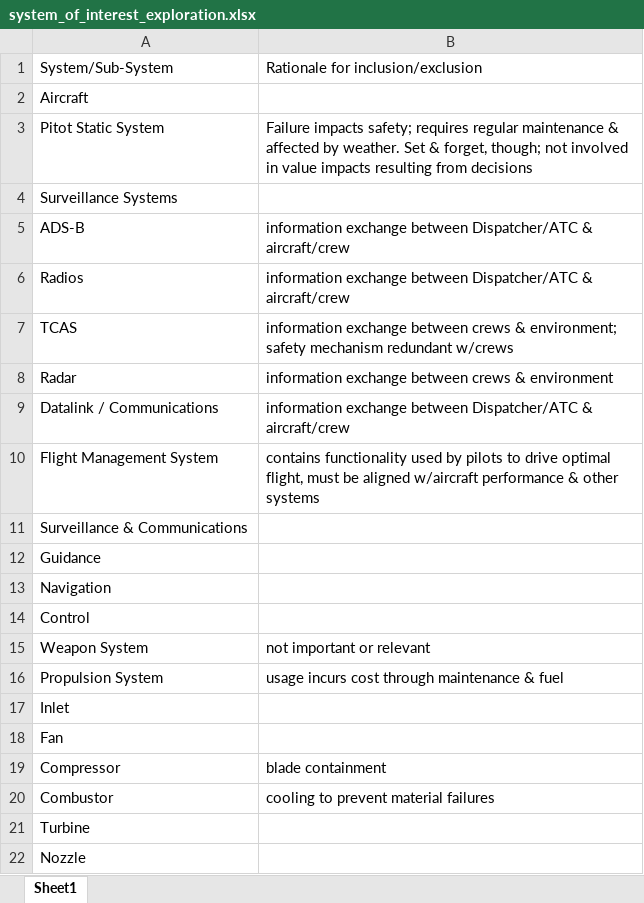
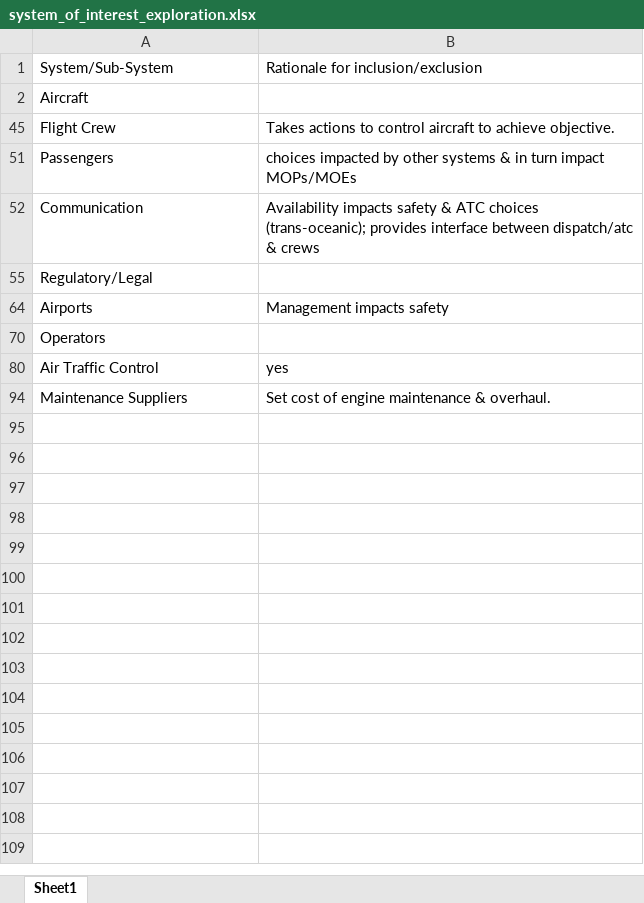
Before and after one commit to omokeefe/capstone_isd, an Excel workbook: knowledge/models/system_of_interest_exploration.xlsx, sheet Sheet1, drawn as a sheet; only a part is shown; the shorter side is filled out with more unchanged rows; values as stored, in another font and other column widths than the file's, no borders; the diff covers the shown part only; the diff names each change by its address in the sheet, - before the commit and + after, or states it on an @@ line.

```diff
--- a/knowledge/models/system_of_interest_exploration.xlsx (sheet Sheet1)
+++ b/knowledge/models/system_of_interest_exploration.xlsx (sheet Sheet1)
@@ row 3 hidden: Pitot Static System | Failure impacts safety; requires regular maintenance & affected by weather. Set & forget, though; not involved in value impacts resulting from decisions @@
@@ row 4 hidden: Surveillance Systems @@
@@ row 5 hidden: ADS-B | information exchange between Dispatcher/ATC & aircraft/crew @@
@@ row 6 hidden: Radios | information exchange between Dispatcher/ATC & aircraft/crew @@
@@ row 7 hidden: TCAS | information exchange between crews & environment; safety mechanism redundant w/crews @@
@@ row 8 hidden: Radar | information exchange between crews & environment @@
@@ row 9 hidden: Datalink / Communications | information exchange between Dispatcher/ATC & aircraft/crew @@
@@ row 10 hidden: Flight Management System | contains functionality used by pilots to drive optimal flight, must be aligned w/aircraft performance & other systems @@
@@ row 11 hidden: Surveillance & Communications @@
@@ row 12 hidden: Guidance @@
@@ row 13 hidden: Navigation @@
@@ row 14 hidden: Control @@
@@ row 15 hidden: Weapon System | not important or relevant @@
@@ row 16 hidden: Propulsion System | usage incurs cost through maintenance & fuel @@
@@ row 17 hidden: Inlet @@
@@ row 18 hidden: Fan @@
@@ row 19 hidden: Compressor | blade containment @@
@@ row 20 hidden: Combustor | cooling to prevent material failures @@
@@ row 21 hidden: Turbine @@
@@ row 22 hidden: Nozzle @@
```
Also changed, not shown: 64 hidden or unhidden rows elsewhere in this sheet, 22 other files.
